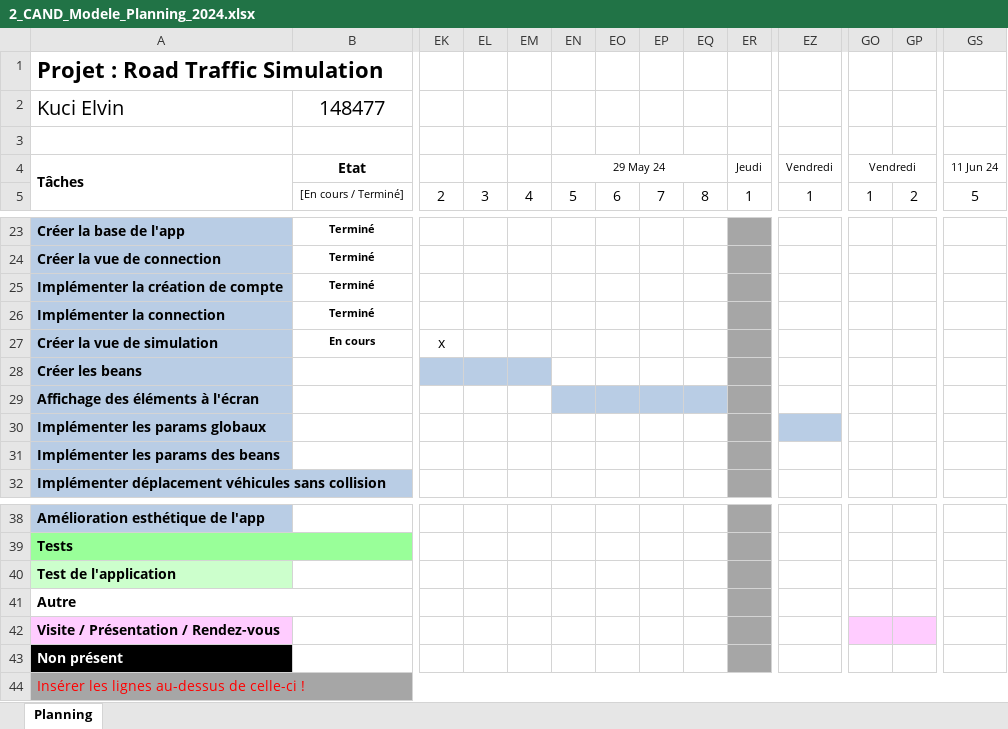
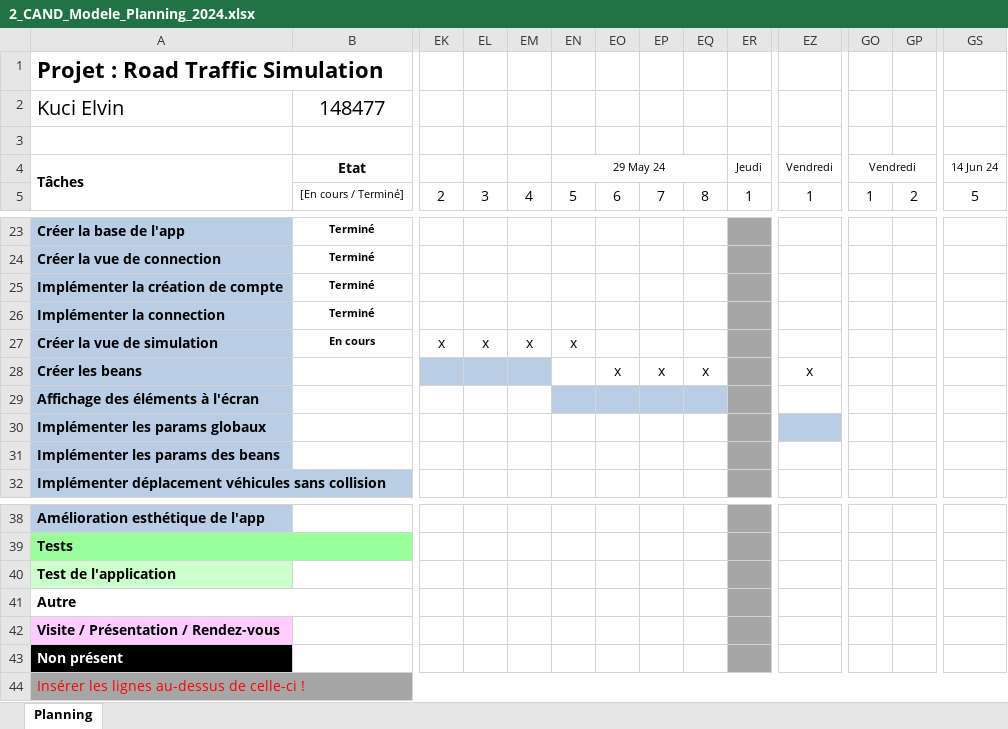
Before and after one commit to alikadev/RoadTrafficSimulator, an Excel workbook: docs/2_CAND_Modele_Planning_2024.xlsx, sheet Planning, drawn as a sheet; only a part is shown, gaps mark what is left out; values as stored, in another font and other column widths than the file's, no borders; charts and pictures and conditional formats not drawn; the diff names each change by its address in the sheet, - before the commit and + after, or states it on an @@ line.

```diff
--- a/docs/2_CAND_Modele_Planning_2024.xlsx (sheet Planning)
+++ b/docs/2_CAND_Modele_Planning_2024.xlsx (sheet Planning)
-GS4: 11 Jun 24
+GS4: 14 Jun 24
-EL27: (empty)
+EL27: x
-EM27: (empty)
+EM27: x
-EN27: (empty)
+EN27: x
-EO28: (empty)
+EO28: x
-EP28: (empty)
+EP28: x
-EQ28: (empty)
+EQ28: x
-EZ28: (empty)
+EZ28: x
-GO42:GP42 fill: #FFCCFF
+GO42:GP42 fill: none
```
Also changed, not shown: charts or pictures, docs/3_CAND_Modele_Journal_2024.xlsx, 7 other files.
